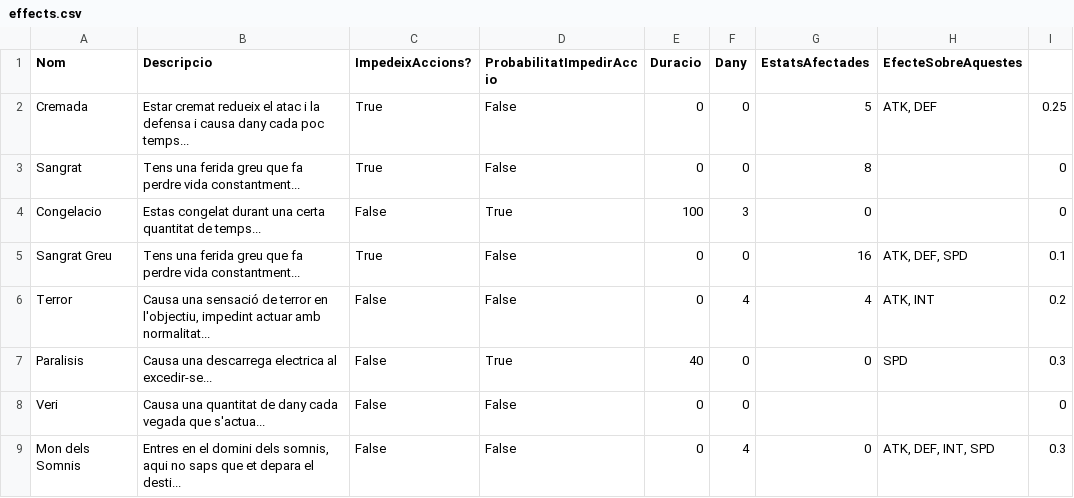
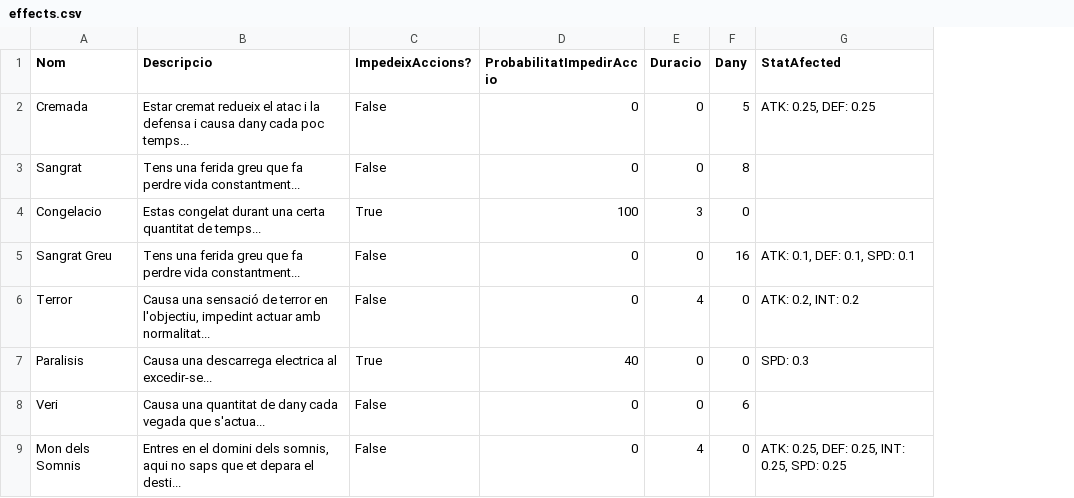
Before and after one commit to Nat1221211/AventuraInteractiva, a CSV file: AventuraInteractiva/Data/effects.csv, drawn as a sheet; removed rows and columns are numbered as before the commit, all else as after; the diff names each change by its address in the sheet, - before the commit and + after, or states it on an @@ line.

```diff
--- a/AventuraInteractiva/Data/effects.csv
+++ b/AventuraInteractiva/Data/effects.csv
-column G (EstatsAfectades), rows 2-9: 5 | 8 | 0 | 16 | 4 | 0 |  | 0
-column H (EfecteSobreAquestes), rows 2-9: ATK, DEF |  |  | ATK, DEF, SPD | ATK, INT | SPD |  | ATK, DEF, INT, SPD
-column I, rows 2-9: 0.25 | 0 | 0 | 0.1 | 0.2 | 0.3 | 0 | 0.3
+column G (StatAfected), rows 2-9: ATK: 0.25, DEF: 0.25 |  |  | ATK: 0.1, DEF: 0.1, SPD: 0.1 | ATK: 0.2, INT: 0.2 | SPD: 0.3 |  | ATK: 0.25, DEF: 0.25, INT: 0.25, SPD: 0.25
-C2:C3 (ImpedeixAccions?): True
+C2:C3 (ImpedeixAccions?): False
-D2:D3 (ProbabilitatImpedirAccio): False
+D2:D3 (ProbabilitatImpedirAccio): 0
-F2 (Dany): 0
+F2 (Dany): 5
-F3 (Dany): 0
+F3 (Dany): 8
-C4 (ImpedeixAccions?): False
+C4 (ImpedeixAccions?): True
-D4 (ProbabilitatImpedirAccio): True
+D4 (ProbabilitatImpedirAccio): 100
-E4 (Duracio): 100
+E4 (Duracio): 3
-F4 (Dany): 3
+F4 (Dany): 0
-C5 (ImpedeixAccions?): True
+C5 (ImpedeixAccions?): False
-D5:D6 (ProbabilitatImpedirAccio): False
+D5:D6 (ProbabilitatImpedirAccio): 0
-F5 (Dany): 0
+F5 (Dany): 16
-E6 (Duracio): 0
+E6 (Duracio): 4
-F6 (Dany): 4
+F6 (Dany): 0
-C7 (ImpedeixAccions?): False
+C7 (ImpedeixAccions?): True
-D7 (ProbabilitatImpedirAccio): True
+D7 (ProbabilitatImpedirAccio): 40
-E7 (Duracio): 40
+E7 (Duracio): 0
-D8:D9 (ProbabilitatImpedirAccio): False
+D8:D9 (ProbabilitatImpedirAccio): 0
-F8 (Dany): 0
+F8 (Dany): 6
-E9 (Duracio): 0
+E9 (Duracio): 4
-F9 (Dany): 4
+F9 (Dany): 0
```
Also changed, not shown: AventuraInteractiva/Data/EntityTypes.csv, 1 other file.
